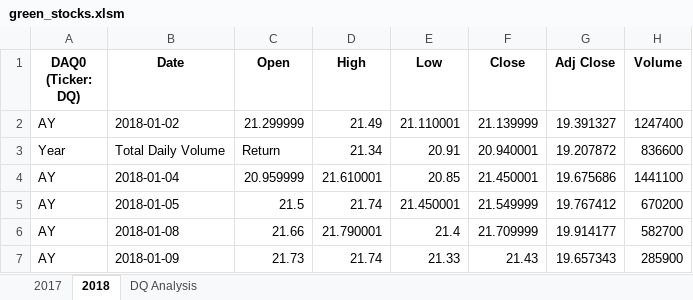
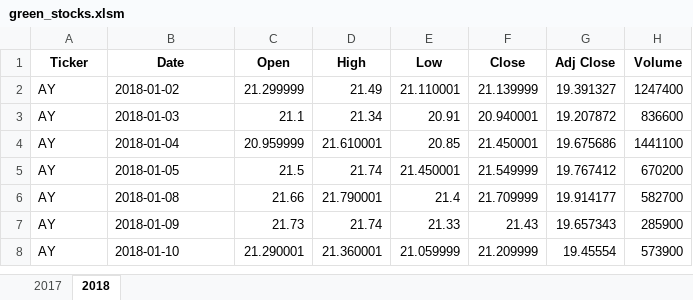
Before and after one commit to freebird793/stock-analysis, an Excel workbook: green_stocks.xlsm, sheet 2018, drawn as a sheet; only a part is shown; the shorter side is filled out with more unchanged rows; values as stored, in another font and other column widths than the file's, no borders; the diff names each change by its address in the sheet, - before the commit and + after, or states it on an @@ line.

Commit message:
Add files via upload

```diff
--- a/green_stocks.xlsm (sheet 2018)
+++ b/green_stocks.xlsm (sheet 2018)
-sheet tab: DQ Analysis
-A1: DAQ0 (Ticker: DQ)
+A1: Ticker
-A3 (Ticker): Year
+A3 (Ticker): AY
-B3 (Date): Total Daily Volume
+B3 (Date): 2018-01-03
-C3 (Open): Return
+C3 (Open): 21.1
```
